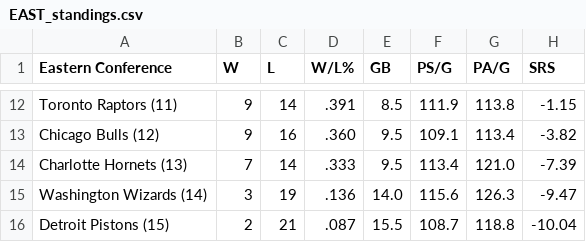
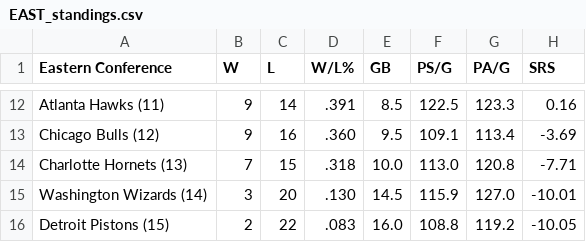
Before and after one commit to caHaber/flat-data-nba-standings, a CSV file: EAST_standings.csv, drawn as a sheet; only a part is shown, gaps mark what is left out; the diff covers the shown part only.

```diff
--- a/EAST_standings.csv
+++ b/EAST_standings.csv
@@ -12,5 +12,5 @@
-"Toronto Raptors (11) ","9","14",".391","8.5","111.9","113.8","-1.15"
-"Chicago Bulls (12) ","9","16",".360","9.5","109.1","113.4","-3.82"
-"Charlotte Hornets (13) ","7","14",".333","9.5","113.4","121.0","-7.39"
-"Washington Wizards (14) ","3","19",".136","14.0","115.6","126.3","-9.47"
-"Detroit Pistons (15) ","2","21",".087","15.5","108.7","118.8","-10.04"
+"Atlanta Hawks (11) ","9","14",".391","8.5","122.5","123.3","0.16"
+"Chicago Bulls (12) ","9","16",".360","9.5","109.1","113.4","-3.69"
+"Charlotte Hornets (13) ","7","15",".318","10.0","113.0","120.8","-7.71"
+"Washington Wizards (14) ","3","20",".130","14.5","115.9","127.0","-10.01"
+"Detroit Pistons (15) ","2","22",".083","16.0","108.8","119.2","-10.05"
```
Also changed, not shown: 3 added rows, 3 removed rows and 26 edited cells elsewhere in this file, WEST_standings.csv, 1 other file.
